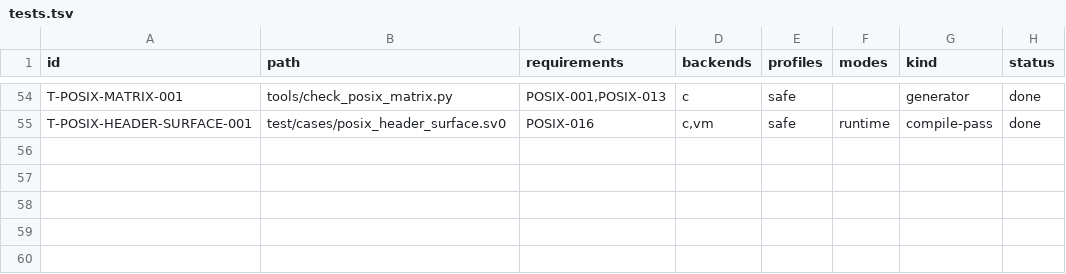
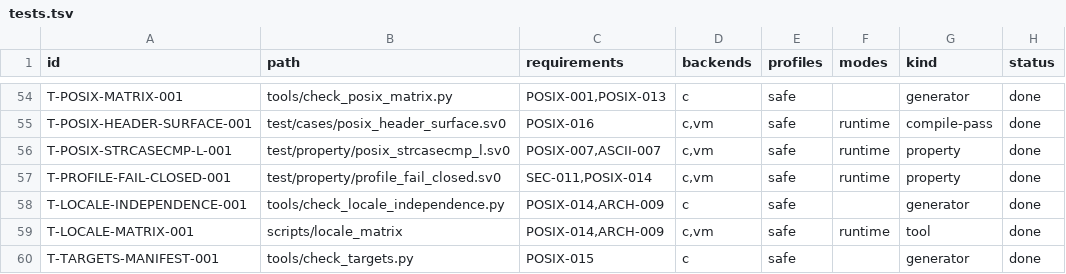
Before and after one commit to sv0-toolchain/sv0-strings, a TSV file: tools/catalogs/tests.tsv, drawn as a sheet; only a part is shown, gaps mark what is left out.

Commit message:
SS-173: ambient-locale independence + supported-target manifest + fail-closed profile suite
(1) POSIX-014/ARCH-009: tools/check_locale_independence.py (scripts/check) --
no lib module makes a locale/env call or includes <locale.h>, and the
Host-dependent disposition covers exactly the locale/message symbols.
scripts/locale_matrix (new ci.yml step) runs 9 locale-sensitive fixtures
under LC_ALL in {C, POSIX, C.UTF-8, en_US.UTF-8, tr_TR.UTF-8} -- byte-identical.

(2) POSIX-007/ASCII-007: strings_posix2024::strcasecmp_l / strncasecmp_l ->
new flat strings_types::LocaleCompare (Less/Equal/Greater/Unsupported;
nested-enum payload does not lower, D-7 family). Posix -> real ASCII fold,
HostNamed -> Unsupported, never a silent ASCII downgrade (SPEC B.7).

(3) SEC-011: test/property/profile_fail_closed.sv0 calls every exported
host-dependent entry point and pins the typed unavailable outcome; the
POSIX-locale arm that does run returns a real ordering.

(4) POSIX-015/DOC-006: tools/catalogs/targets.tsv + tools/check_targets.py
(scripts/check) + docs/supported-targets.md -- declared targets with
concrete CI evidence; an undeclared target is not silently assumed to pass;
the host-locale CX subprofile is capability-gated (SS-U12) and claimed on no
target. Full CI-matrix closure is R1.

No toolchain change. scripts/test --backend=both --dir=test 58/58;
scripts/check PASS; scripts/sanitize PASS (48); scripts/locale_matrix PASS (9x5).

```diff
--- a/tools/catalogs/tests.tsv
+++ b/tools/catalogs/tests.tsv
@@ -55 +55,6 @@ T-POSIX-MATRIX-001	tools/check_posix_matrix.py	POSIX-001,POSIX-013	c	safe		gener
 T-POSIX-HEADER-SURFACE-001	test/cases/posix_header_surface.sv0	POSIX-016	c,vm	safe	runtime	compile-pass	done
+T-POSIX-STRCASECMP-L-001	test/property/posix_strcasecmp_l.sv0	POSIX-007,ASCII-007	c,vm	safe	runtime	property	done
+T-PROFILE-FAIL-CLOSED-001	test/property/profile_fail_closed.sv0	SEC-011,POSIX-014	c,vm	safe	runtime	property	done
+T-LOCALE-INDEPENDENCE-001	tools/check_locale_independence.py	POSIX-014,ARCH-009	c	safe		generator	done
+T-LOCALE-MATRIX-001	scripts/locale_matrix	POSIX-014,ARCH-009	c,vm	safe	runtime	tool	done
+T-TARGETS-MANIFEST-001	tools/check_targets.py	POSIX-015	c	safe		generator	done
```
Also changed, not shown: 13 other files.
